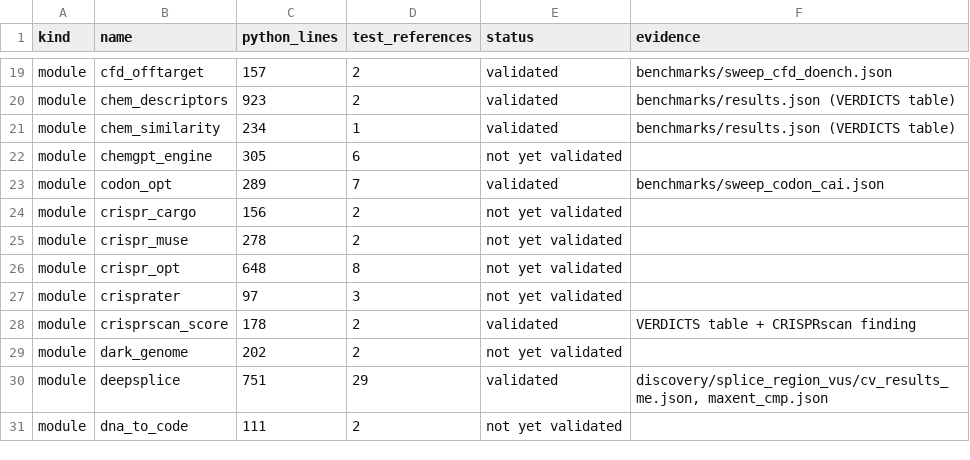
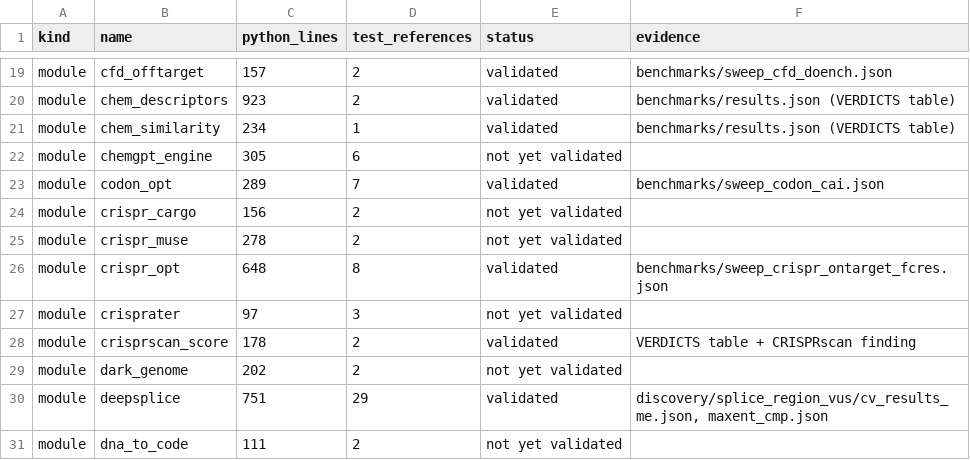
Before and after one commit to uditakankananonononono/mega27-01-sugarcode-realdata-validation, a TSV file: manifests/module_inventory.tsv, drawn as a sheet; only a part is shown, gaps mark what is left out.

Commit message:
crispr_opt on-target scorers vs Doench 2016 FC+RES (5,310 guides); paper F65

```diff
--- a/manifests/module_inventory.tsv
+++ b/manifests/module_inventory.tsv
@@ -25,3 +25,3 @@ module	crispr_cargo	156	2	not yet validated
 module	crispr_muse	278	2	not yet validated	
-module	crispr_opt	648	8	not yet validated	
+module	crispr_opt	648	8	validated	benchmarks/sweep_crispr_ontarget_fcres.json
 module	crisprater	97	3	not yet validated	
```
Also changed, not shown: 10 other files.
